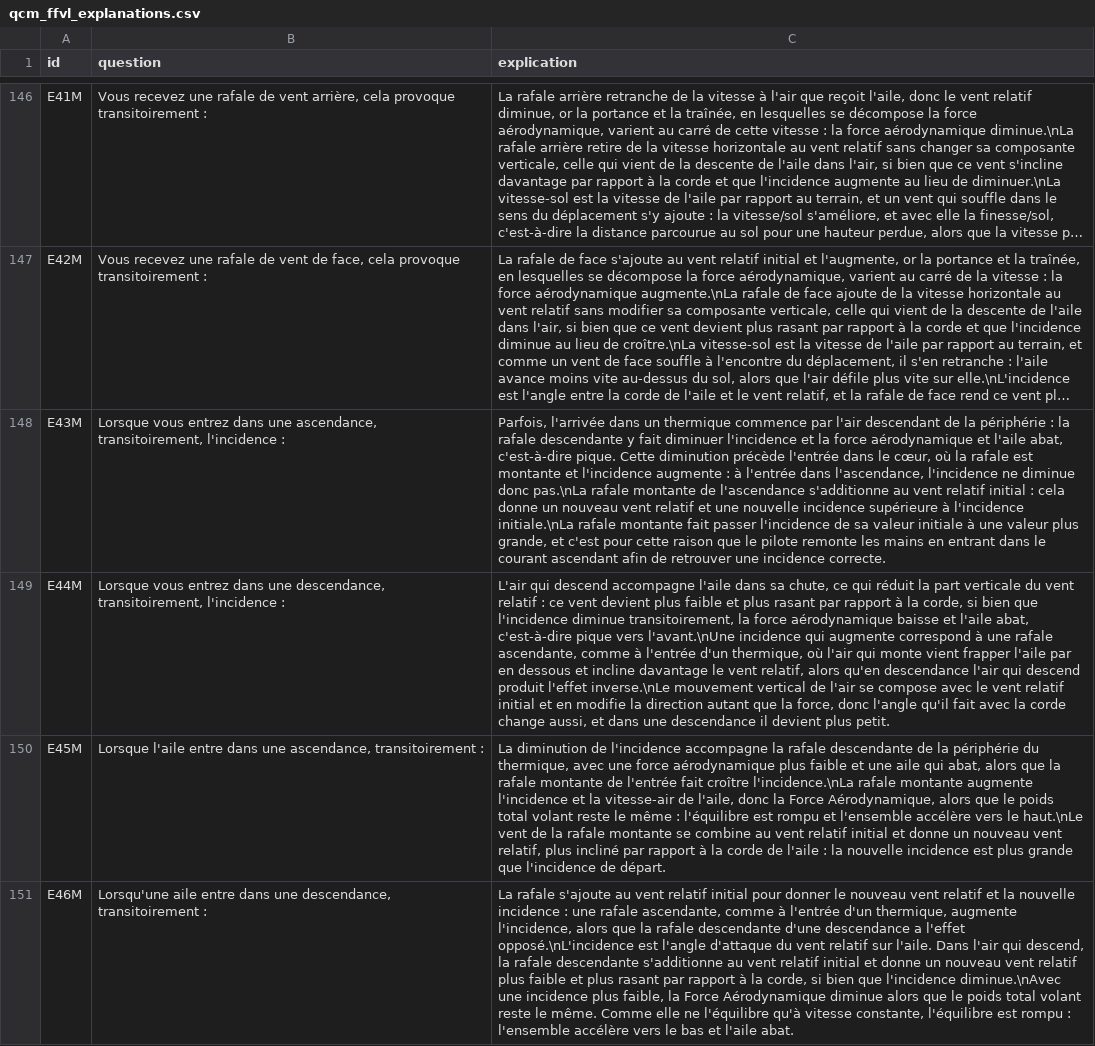
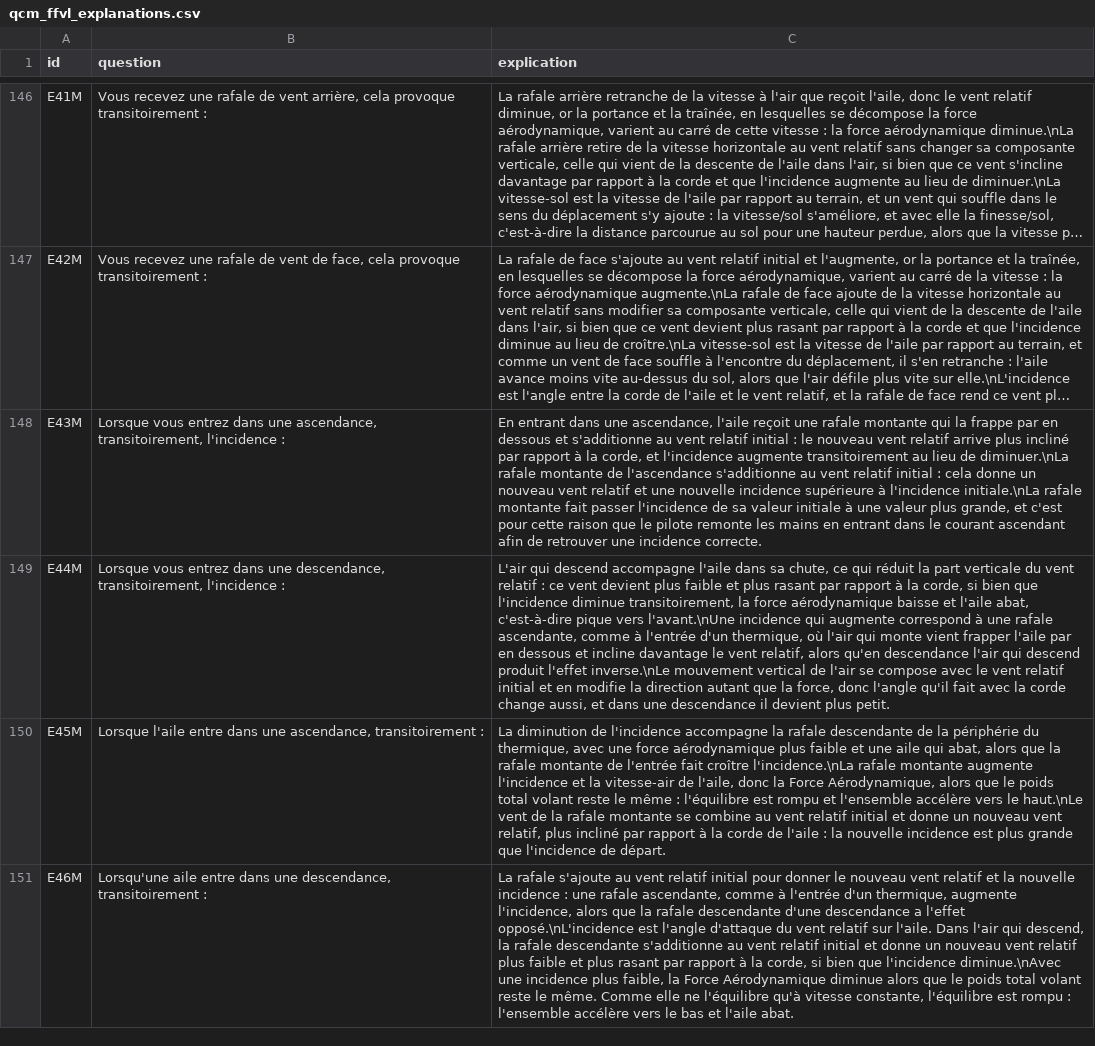
Before and after one commit to urbamax/AssistantParapente, a CSV file: js/data/qcm_ffvl_explanations.csv, drawn as a sheet; only a part is shown, gaps mark what is left out; long unchanged cells end in …; the diff names each change by its address in the sheet, - before the commit and + after, or states it on an @@ line.

```diff
--- a/js/data/qcm_ffvl_explanations.csv
+++ b/js/data/qcm_ffvl_explanations.csv
-C148 (explication): Parfois, l'arrivée dans un thermique commence par l'air descendant de la périphérie : la rafale descendante y fait diminuer l'incidence et la force aérodynamique et l'aile abat, c'est-à-dire pique. Cette diminution précède l'entrée dans le cœur, où la rafale est montante et l'incidence augmente : à l'entrée dans l'ascendance, l'incidence ne diminue donc pas.\nLa rafale montante…
+C148 (explication): En entrant dans une ascendance, l'aile reçoit une rafale montante qui la frappe par en dessous et s'additionne au vent relatif initial : le nouveau vent relatif arrive plus incliné par rapport à la corde, et l'incidence augmente transitoirement au lieu de diminuer.\nLa rafale montante…
```
